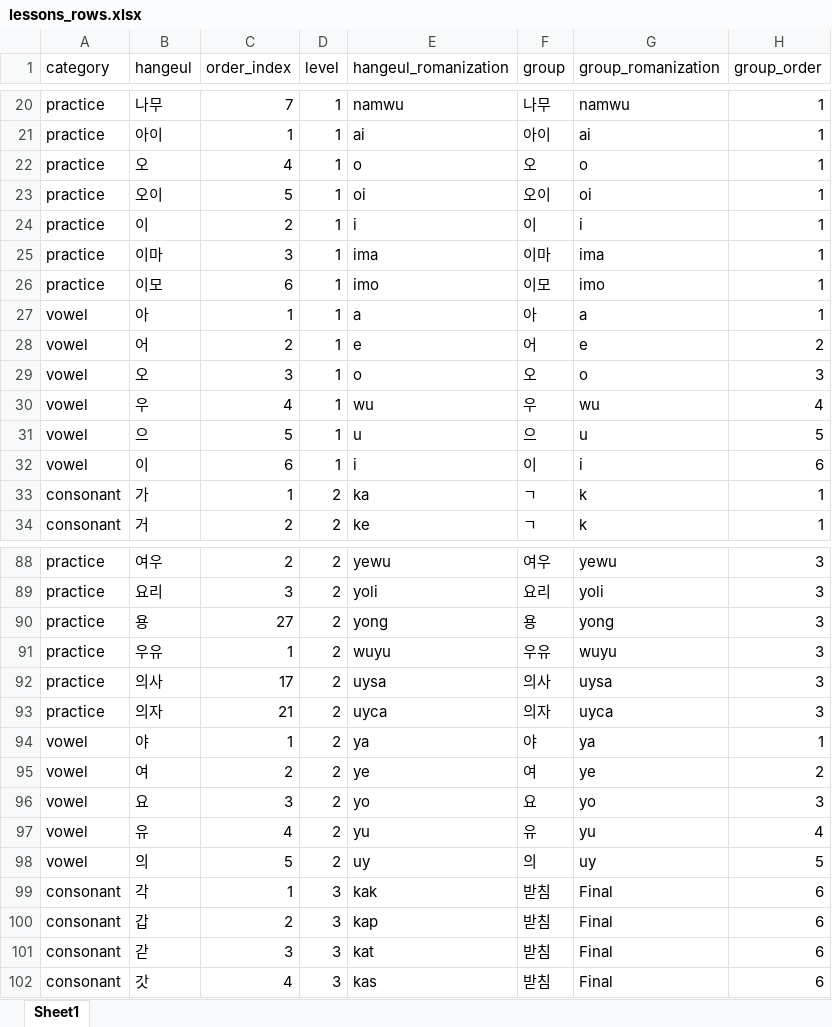
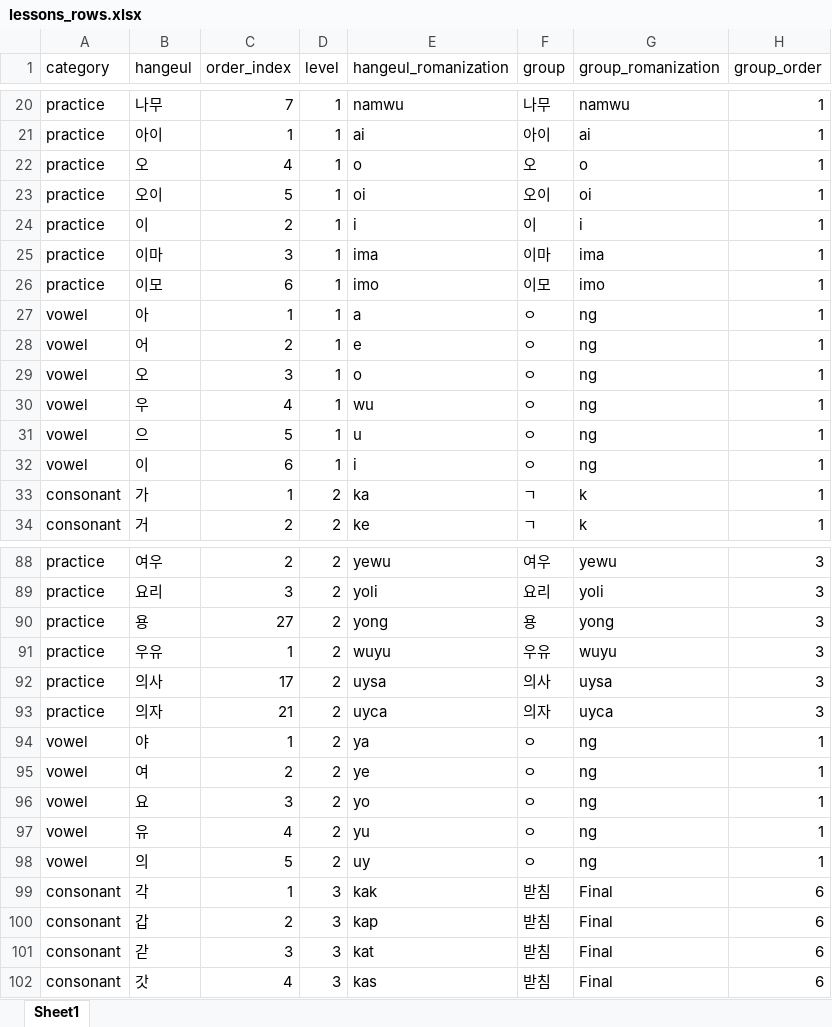
Before and after one commit to katskt/HangulApp, an Excel workbook: mobile/app/data/lessons_rows.xlsx, sheet Sheet1, drawn as a sheet; only a part is shown, gaps mark what is left out; values as stored, in another font and other column widths than the file's, no borders; the diff covers the shown part only; the diff names each change by its address in the sheet, - before the commit and + after, or states it on an @@ line.

Commit message:
added forward/back buttons, removed trash can, smiley, fixed hangeul 4 consonants order

```diff
--- a/mobile/app/data/lessons_rows.xlsx (sheet Sheet1)
+++ b/mobile/app/data/lessons_rows.xlsx (sheet Sheet1)
-F27 (group): 아
+F27 (group): ㅇ
-G27 (group_romanization): a
+G27 (group_romanization): ng
-F28 (group): 어
+F28 (group): ㅇ
-G28 (group_romanization): e
+G28 (group_romanization): ng
-H28 (group_order): 2
+H28 (group_order): 1
-F29 (group): 오
+F29 (group): ㅇ
-G29 (group_romanization): o
+G29 (group_romanization): ng
-H29 (group_order): 3
+H29 (group_order): 1
-F30 (group): 우
+F30 (group): ㅇ
-G30 (group_romanization): wu
+G30 (group_romanization): ng
-H30 (group_order): 4
+H30 (group_order): 1
-F31 (group): 으
+F31 (group): ㅇ
-G31 (group_romanization): u
+G31 (group_romanization): ng
-H31 (group_order): 5
+H31 (group_order): 1
-F32 (group): 이
+F32 (group): ㅇ
-G32 (group_romanization): i
+G32 (group_romanization): ng
-H32 (group_order): 6
+H32 (group_order): 1
-F94 (group): 야
+F94 (group): ㅇ
-G94 (group_romanization): ya
+G94 (group_romanization): ng
-F95 (group): 여
+F95 (group): ㅇ
-G95 (group_romanization): ye
+G95 (group_romanization): ng
-H95 (group_order): 2
+H95 (group_order): 1
-F96 (group): 요
+F96 (group): ㅇ
-G96 (group_romanization): yo
+G96 (group_romanization): ng
-H96 (group_order): 3
+H96 (group_order): 1
-F97 (group): 유
+F97 (group): ㅇ
-G97 (group_romanization): yu
+G97 (group_romanization): ng
-H97 (group_order): 4
+H97 (group_order): 1
-F98 (group): 의
+F98 (group): ㅇ
-G98 (group_romanization): uy
+G98 (group_romanization): ng
-H98 (group_order): 5
+H98 (group_order): 1
```
Also changed, not shown: 28 edited cells elsewhere in this sheet, 12 other files.
